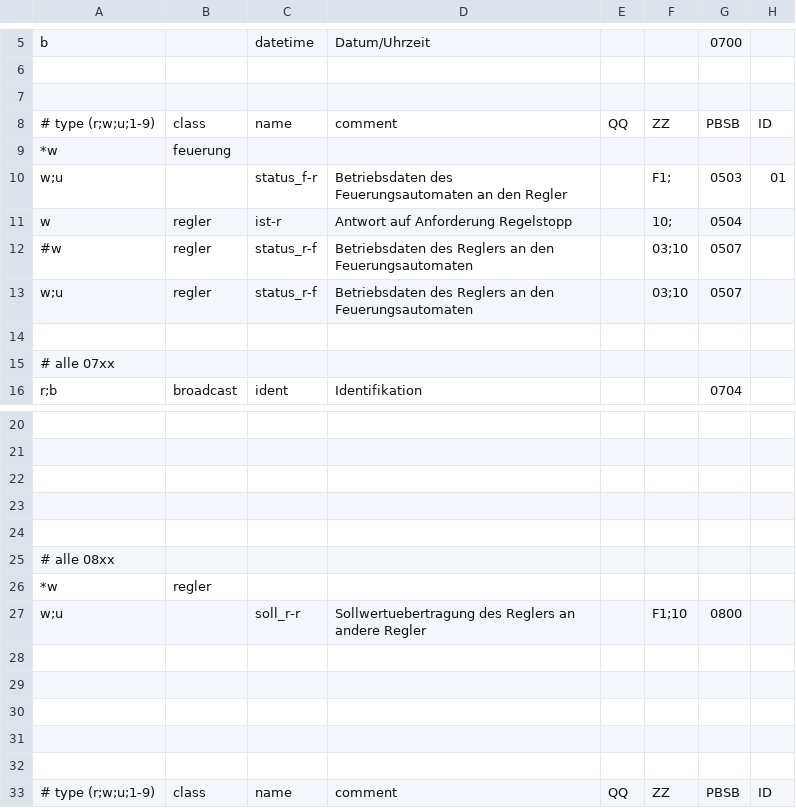
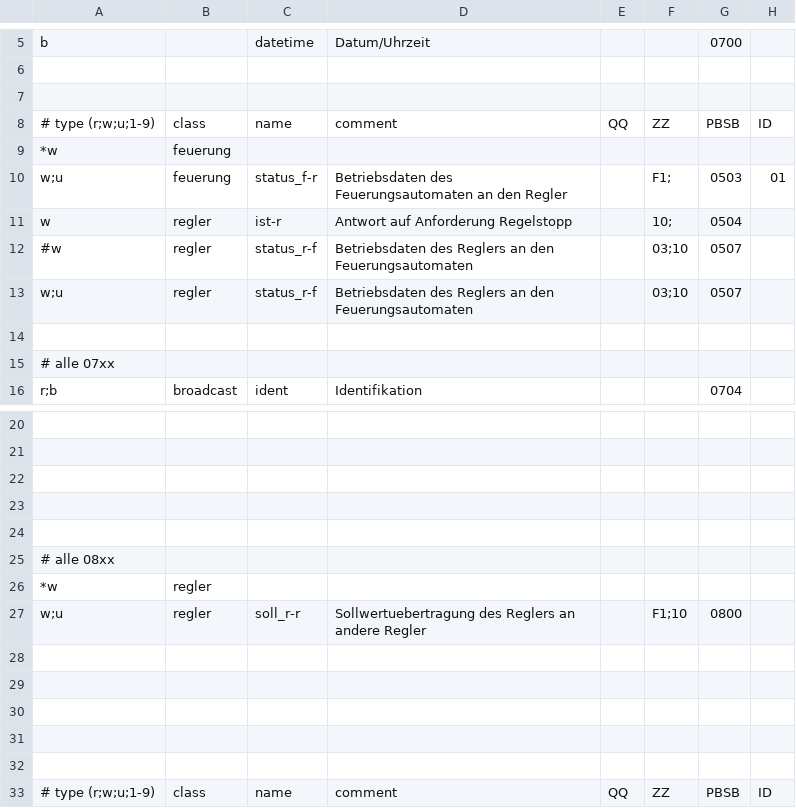
Before and after one commit to ulda/ebusd-configuration, a CSV file: ebusd-22.4.x/de/wolf/all.csv, drawn as a sheet; only a part is shown, gaps mark what is left out; the diff names each change by its address in the sheet, - before the commit and + after, or states it on an @@ line.

Commit message:
mark some writes as updates so they are used by ebuds/mqtt

```diff
--- a/ebusd-22.4.x/de/wolf/all.csv
+++ b/ebusd-22.4.x/de/wolf/all.csv
-B10: (empty)
+B10: feuerung
-B27: (empty)
+B27: regler
```
